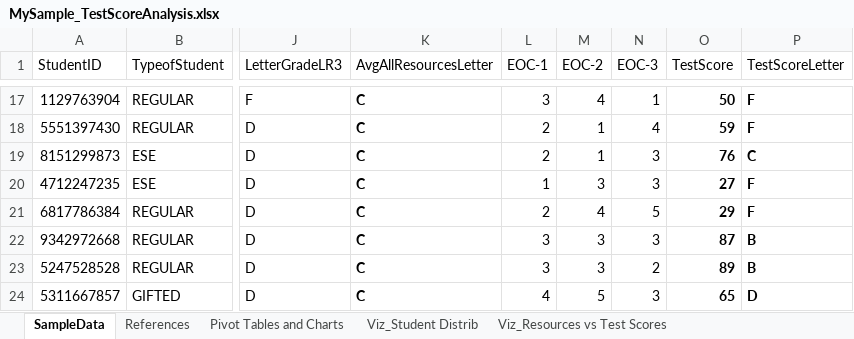
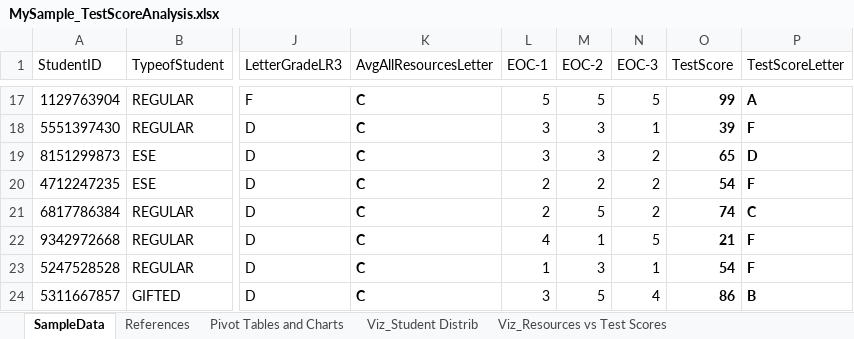
Before and after one commit to Lfraguela/PortfolioProjects, an Excel workbook: MySample_TestScoreAnalysis.xlsx, sheet SampleData, drawn as a sheet; only a part is shown, gaps mark what is left out; values as stored, in another font and other column widths than the file's, no borders; table styles not drawn; the diff covers the shown part only; the diff names each change by its address in the sheet, - before the commit and + after, or states it on an @@ line.

```diff
--- a/MySample_TestScoreAnalysis.xlsx (sheet SampleData)
+++ b/MySample_TestScoreAnalysis.xlsx (sheet SampleData)
-L17 (EOC-1): 3
+L17 (EOC-1): 5
-M17 (EOC-2): 4
+M17 (EOC-2): 5
-N17 (EOC-3): 1
+N17 (EOC-3): 5
-O17 (TestScore): 50
+O17 (TestScore): 99
-P17 (TestScoreLetter): F
+P17 (TestScoreLetter): A
-L18:L19 (EOC-1): 2
+L18:L19 (EOC-1): 3
-M18:M19 (EOC-2): 1
+M18:M19 (EOC-2): 3
-N18 (EOC-3): 4
+N18 (EOC-3): 1
-O18 (TestScore): 59
+O18 (TestScore): 39
-N19:N20 (EOC-3): 3
+N19:N20 (EOC-3): 2
-O19 (TestScore): 76
+O19 (TestScore): 65
-P19 (TestScoreLetter): C
+P19 (TestScoreLetter): D
-L20 (EOC-1): 1
+L20 (EOC-1): 2
-M20 (EOC-2): 3
+M20 (EOC-2): 2
-O20 (TestScore): 27
+O20 (TestScore): 54
-M21 (EOC-2): 4
+M21 (EOC-2): 5
-N21 (EOC-3): 5
+N21 (EOC-3): 2
-O21 (TestScore): 29
+O21 (TestScore): 74
-P21 (TestScoreLetter): F
+P21 (TestScoreLetter): C
-L22 (EOC-1): 3
+L22 (EOC-1): 4
-M22 (EOC-2): 3
+M22 (EOC-2): 1
-N22 (EOC-3): 3
+N22 (EOC-3): 5
-O22 (TestScore): 87
+O22 (TestScore): 21
-P22:P23 (TestScoreLetter): B
+P22:P23 (TestScoreLetter): F
-L23 (EOC-1): 3
+L23 (EOC-1): 1
-N23 (EOC-3): 2
+N23 (EOC-3): 1
-O23 (TestScore): 89
+O23 (TestScore): 54
-L24 (EOC-1): 4
+L24 (EOC-1): 3
-N24 (EOC-3): 3
+N24 (EOC-3): 4
-O24 (TestScore): 65
+O24 (TestScore): 86
-P24 (TestScoreLetter): D
+P24 (TestScoreLetter): B
```
Also changed, not shown: 91 edited cells elsewhere in this sheet, charts or pictures.
